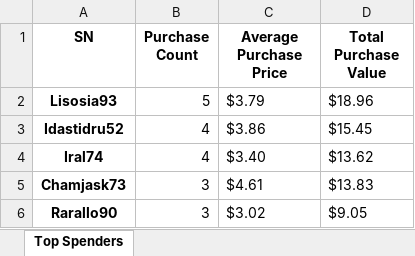
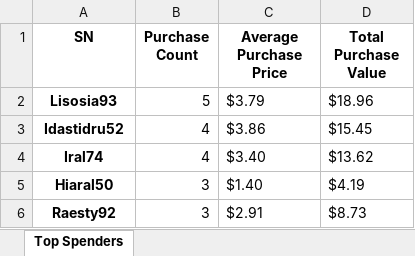
Before and after one commit to IrinaUX/pandas-challenge, an Excel workbook: HeroesOfPymoli/5_Top_Spenders.xlsx, sheet Top Spenders, drawn as a sheet; values as stored, in another font and other column widths than the file's, no borders; removed rows and columns are numbered as before the commit, all else as after; the diff names each change by its address in the sheet, - before the commit and + after, or states it on an @@ line.

```diff
--- a/HeroesOfPymoli/5_Top_Spenders.xlsx (sheet Top Spenders)
+++ b/HeroesOfPymoli/5_Top_Spenders.xlsx (sheet Top Spenders)
-row 5: Chamjask73 | 3 | $4.61 | $13.83
-row 6: Rarallo90 | 3 | $3.02 | $9.05
+row 5: Hiaral50 | 3 | $1.40 | $4.19
+row 6: Raesty92 | 3 | $2.91 | $8.73
```
Also changed, not shown: HeroesOfPymoli/1_Player_Count.xlsx, HeroesOfPymoli/2_Purchasing_Analysis_Total.xlsx, 11 other files.
